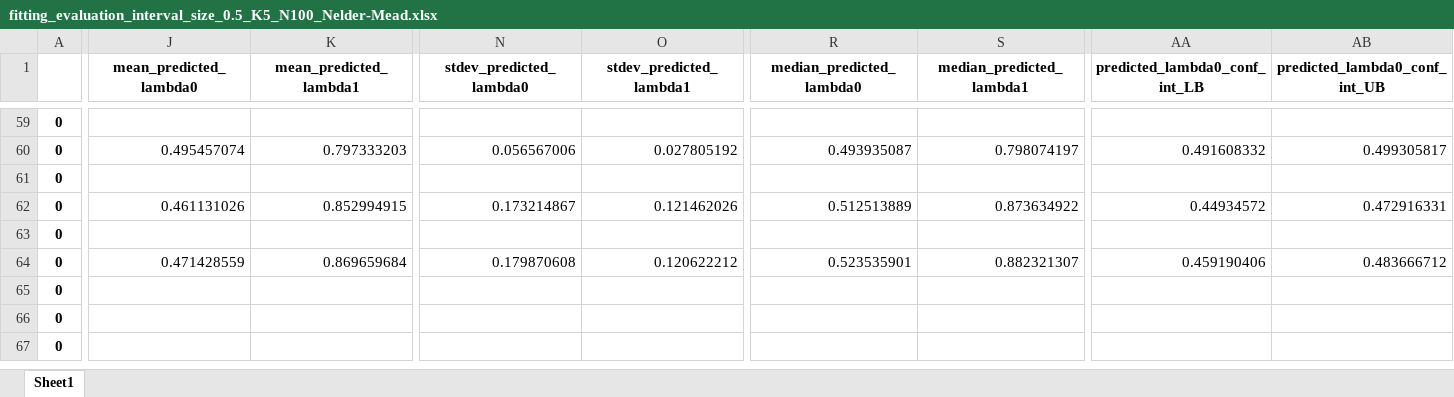
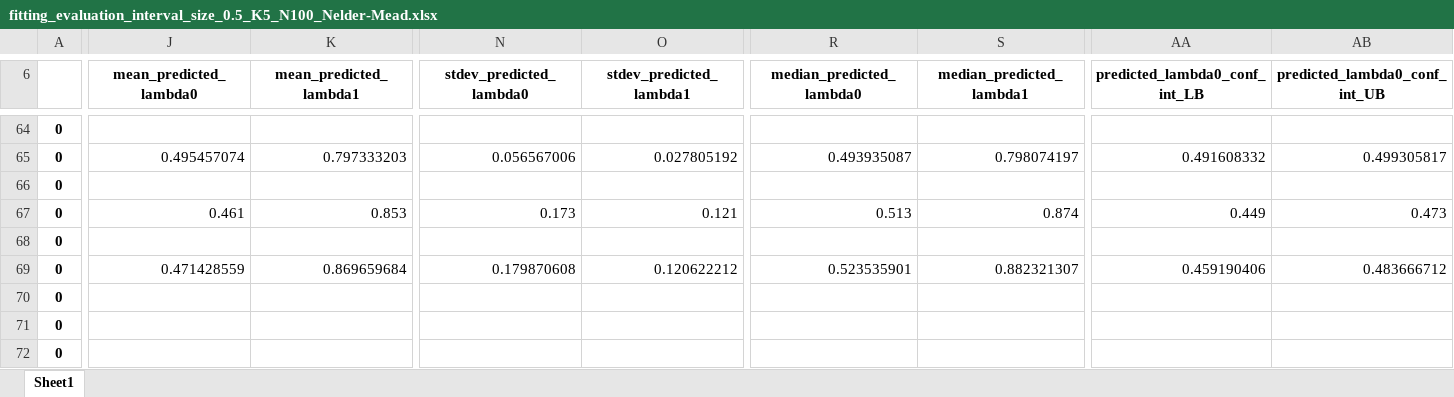
Before and after one commit to tomaskourim/amistat2019, an Excel workbook: results/fitting_evaluation_interval_size_0.5_K5_N100_Nelder-Mead.xlsx, sheet Sheet1, drawn as a sheet; only a part is shown, gaps mark what is left out; values as stored, in another font and other column widths than the file's, no borders; addresses are those after the commit; the diff covers the shown part only; the diff names each change by its address in the sheet, - before the commit and + after, or states it on an @@ line.

```diff
--- a/results/fitting_evaluation_interval_size_0.5_K5_N100_Nelder-Mead.xlsx (sheet Sheet1)
+++ b/results/fitting_evaluation_interval_size_0.5_K5_N100_Nelder-Mead.xlsx (sheet Sheet1)
-J67 (mean_predicted_lambda0): 0.461131026
+J67 (mean_predicted_lambda0): 0.461
-K67 (mean_predicted_lambda1): 0.852994915
+K67 (mean_predicted_lambda1): 0.853
-N67 (stdev_predicted_lambda0): 0.173214867
+N67 (stdev_predicted_lambda0): 0.173
-O67 (stdev_predicted_lambda1): 0.121462026
+O67 (stdev_predicted_lambda1): 0.121
-R67 (median_predicted_lambda0): 0.512513889
+R67 (median_predicted_lambda0): 0.513
-S67 (median_predicted_lambda1): 0.873634922
+S67 (median_predicted_lambda1): 0.874
-AA67 (predicted_lambda0_conf_int_LB): 0.44934572
+AA67 (predicted_lambda0_conf_int_LB): 0.449
-AB67 (predicted_lambda0_conf_int_UB): 0.472916331
+AB67 (predicted_lambda0_conf_int_UB): 0.473
```
Also changed, not shown: 5 added rows and 91 edited cells elsewhere in this sheet, results/fitting_evaluation_interval_size_0.05_K100_N100_Nelder-Mead.xlsx, results/fitting_evaluation_interval_size_0.05_K5_N100_Nelder-Mead.xlsx, 3 other files.
